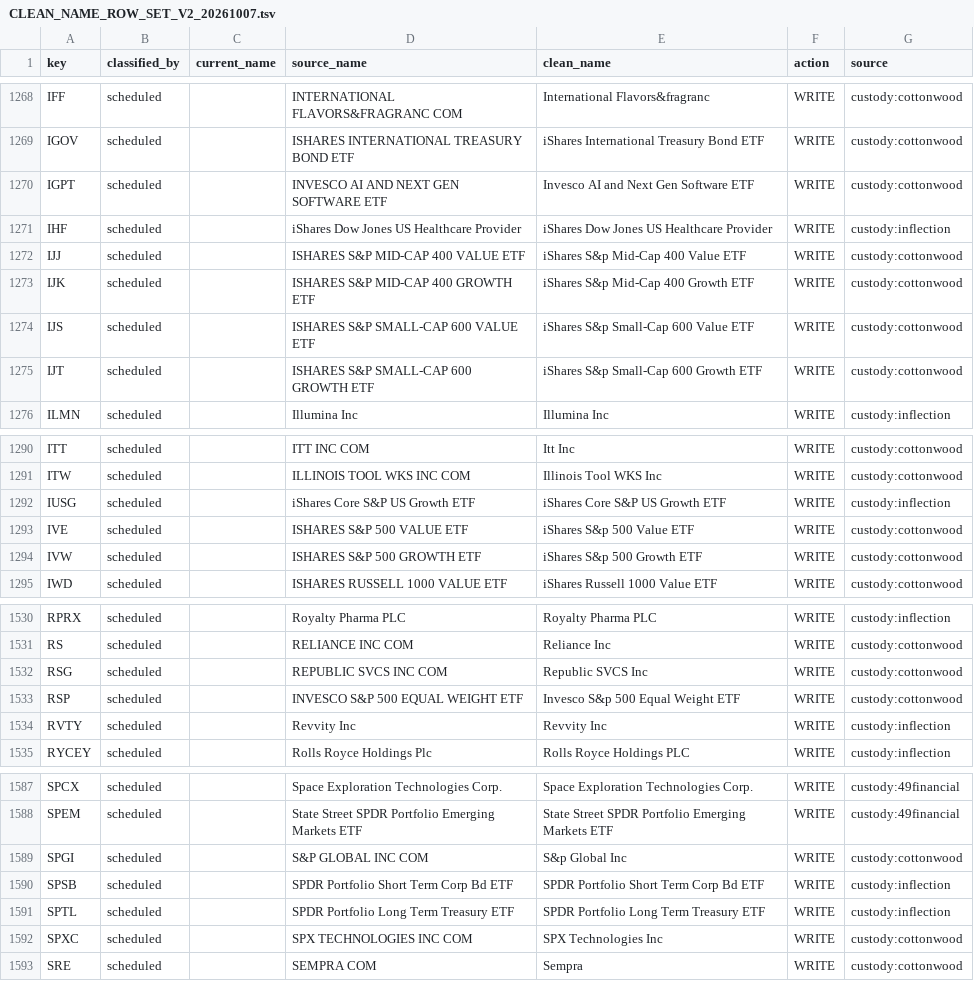
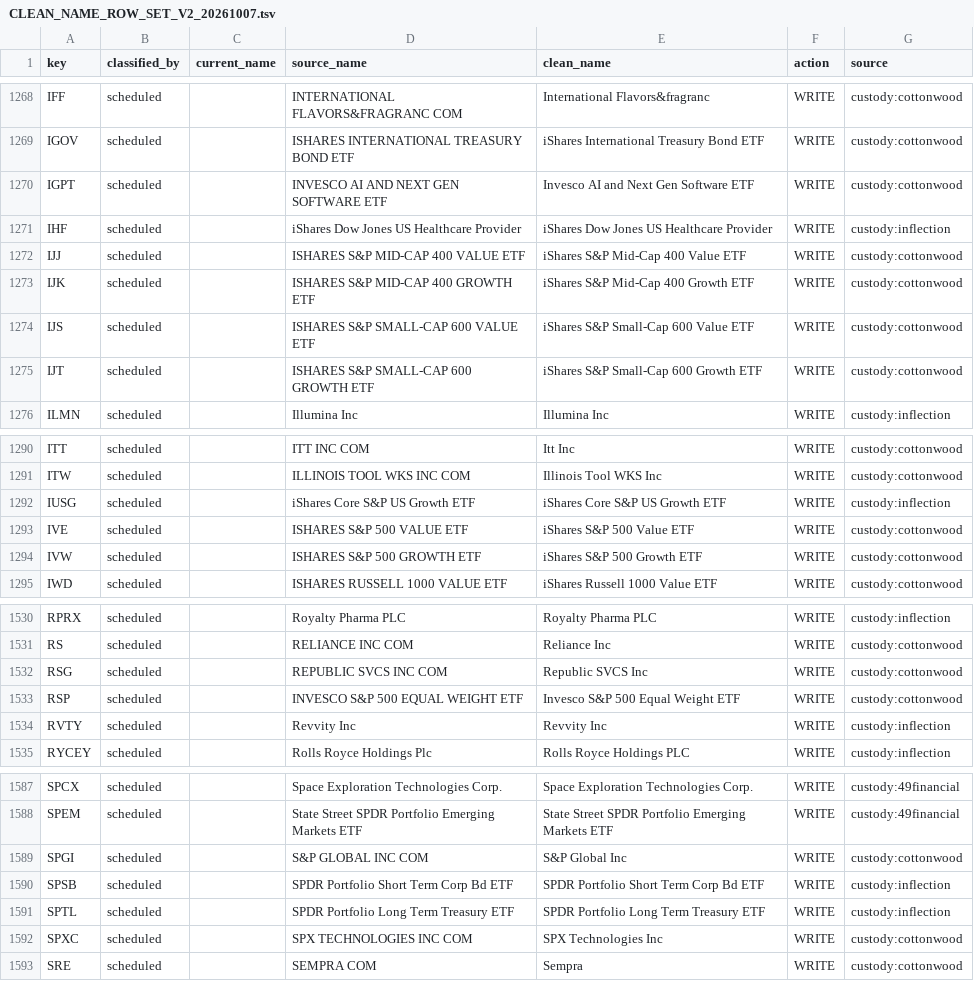
Before and after one commit to andrewjberman/archive, a TSV file: org/tier1_exec/2.0.0_SA_COO/deliverables/MDPF_SECCLASS_M/CLEAN_NAME_ROW_SET_V2_20261007.tsv, drawn as a sheet; only a part is shown, gaps mark what is left out.

```diff
--- a/org/tier1_exec/2.0.0_SA_COO/deliverables/MDPF_SECCLASS_M/CLEAN_NAME_ROW_SET_V2_20261007.tsv
+++ b/org/tier1_exec/2.0.0_SA_COO/deliverables/MDPF_SECCLASS_M/CLEAN_NAME_ROW_SET_V2_20261007.tsv
@@ -1271,6 +1271,6 @@ IGPT	scheduled		INVESCO AI AND NEXT GEN SOFTWARE ETF	Invesco AI and Next Gen Sof
 IHF	scheduled		iShares Dow Jones US Healthcare Provider	iShares Dow Jones US Healthcare Provider	WRITE	custody:inflection
-IJJ	scheduled		ISHARES S&P MID-CAP 400 VALUE ETF	iShares S&p Mid-Cap 400 Value ETF	WRITE	custody:cottonwood
-IJK	scheduled		ISHARES S&P MID-CAP 400 GROWTH ETF	iShares S&p Mid-Cap 400 Growth ETF	WRITE	custody:cottonwood
-IJS	scheduled		ISHARES S&P SMALL-CAP 600 VALUE ETF	iShares S&p Small-Cap 600 Value ETF	WRITE	custody:cottonwood
-IJT	scheduled		ISHARES S&P SMALL-CAP 600 GROWTH ETF	iShares S&p Small-Cap 600 Growth ETF	WRITE	custody:cottonwood
+IJJ	scheduled		ISHARES S&P MID-CAP 400 VALUE ETF	iShares S&P Mid-Cap 400 Value ETF	WRITE	custody:cottonwood
+IJK	scheduled		ISHARES S&P MID-CAP 400 GROWTH ETF	iShares S&P Mid-Cap 400 Growth ETF	WRITE	custody:cottonwood
+IJS	scheduled		ISHARES S&P SMALL-CAP 600 VALUE ETF	iShares S&P Small-Cap 600 Value ETF	WRITE	custody:cottonwood
+IJT	scheduled		ISHARES S&P SMALL-CAP 600 GROWTH ETF	iShares S&P Small-Cap 600 Growth ETF	WRITE	custody:cottonwood
 ILMN	scheduled		Illumina Inc	Illumina Inc	WRITE	custody:inflection
@@ -1292,4 +1292,4 @@ ITW	scheduled		ILLINOIS TOOL WKS INC COM	Illinois Tool WKS Inc	WRITE	custody:cot
 IUSG	scheduled		iShares Core S&P US Growth ETF	iShares Core S&P US Growth ETF	WRITE	custody:inflection
-IVE	scheduled		ISHARES S&P 500 VALUE ETF	iShares S&p 500 Value ETF	WRITE	custody:cottonwood
-IVW	scheduled		ISHARES S&P 500 GROWTH ETF	iShares S&p 500 Growth ETF	WRITE	custody:cottonwood
+IVE	scheduled		ISHARES S&P 500 VALUE ETF	iShares S&P 500 Value ETF	WRITE	custody:cottonwood
+IVW	scheduled		ISHARES S&P 500 GROWTH ETF	iShares S&P 500 Growth ETF	WRITE	custody:cottonwood
 IWD	scheduled		ISHARES RUSSELL 1000 VALUE ETF	iShares Russell 1000 Value ETF	WRITE	custody:cottonwood
@@ -1532,3 +1532,3 @@ RS	scheduled		RELIANCE INC COM	Reliance Inc	WRITE	custody:cottonwood
 RSG	scheduled		REPUBLIC SVCS INC COM	Republic SVCS Inc	WRITE	custody:cottonwood
-RSP	scheduled		INVESCO S&P 500 EQUAL WEIGHT ETF	Invesco S&p 500 Equal Weight ETF	WRITE	custody:cottonwood
+RSP	scheduled		INVESCO S&P 500 EQUAL WEIGHT ETF	Invesco S&P 500 Equal Weight ETF	WRITE	custody:cottonwood
 RVTY	scheduled		Revvity Inc	Revvity Inc	WRITE	custody:inflection
@@ -1588,3 +1588,3 @@ SPCX	scheduled		Space Exploration Technologies Corp.	Space Exploration Technolog
 SPEM	scheduled		State Street SPDR Portfolio Emerging Markets ETF	State Street SPDR Portfolio Emerging Markets ETF	WRITE	custody:49financial
-SPGI	scheduled		S&P GLOBAL INC COM	S&p Global Inc	WRITE	custody:cottonwood
+SPGI	scheduled		S&P GLOBAL INC COM	S&P Global Inc	WRITE	custody:cottonwood
 SPSB	scheduled		SPDR Portfolio Short Term Corp Bd ETF	SPDR Portfolio Short Term Corp Bd ETF	WRITE	custody:inflection
```
Also changed, not shown: 3 other files.
